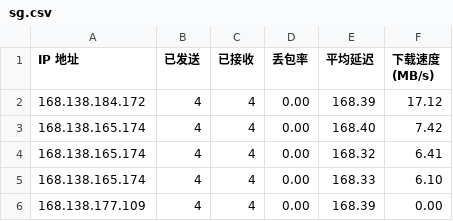
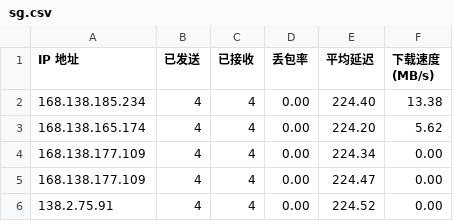
Before and after one commit to jmheqiao/CFCDN-Auto, a CSV file: CloudflareST/sg.csv, drawn as a sheet.

```diff
--- a/CloudflareST/sg.csv
+++ b/CloudflareST/sg.csv
@@ -1,6 +1,6 @@
 IP 地址,已发送,已接收,丢包率,平均延迟,下载速度 (MB/s)
-168.138.184.172,4,4,0.00,168.39,17.12
-168.138.165.174,4,4,0.00,168.40,7.42
-168.138.165.174,4,4,0.00,168.32,6.41
-168.138.165.174,4,4,0.00,168.33,6.10
-168.138.177.109,4,4,0.00,168.39,0.00
+168.138.185.234,4,4,0.00,224.40,13.38
+168.138.165.174,4,4,0.00,224.20,5.62
+168.138.177.109,4,4,0.00,224.34,0.00
+168.138.177.109,4,4,0.00,224.47,0.00
+138.2.75.91,4,4,0.00,224.52,0.00
```
Also changed, not shown: 2 other files.
